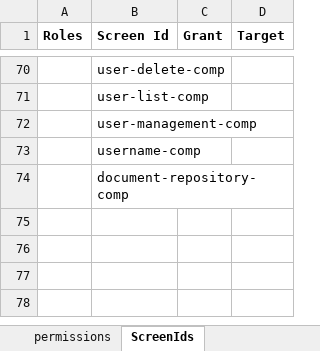
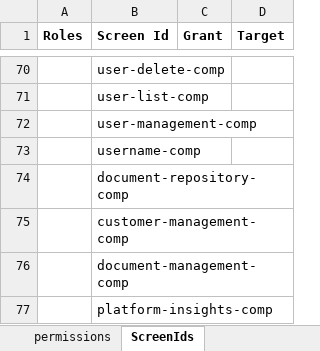
Before and after one commit to bejaz-lc/roles-permissions, an Excel workbook: permissions.xlsx, sheet ScreenIds, drawn as a sheet; only a part is shown, gaps mark what is left out; values as stored, in another font and other column widths than the file's, no borders; the diff names each change by its address in the sheet, - before the commit and + after, or states it on an @@ line.

Commit message:
OP-1841 and Rebasing with document repository

```diff
--- a/permissions.xlsx (sheet ScreenIds)
+++ b/permissions.xlsx (sheet ScreenIds)
+row 75:  | customer-management-comp
+row 76:  | document-management-comp
+row 77:  | platform-insights-comp
```
Also changed, not shown: sheet permissions, 1 other file.
